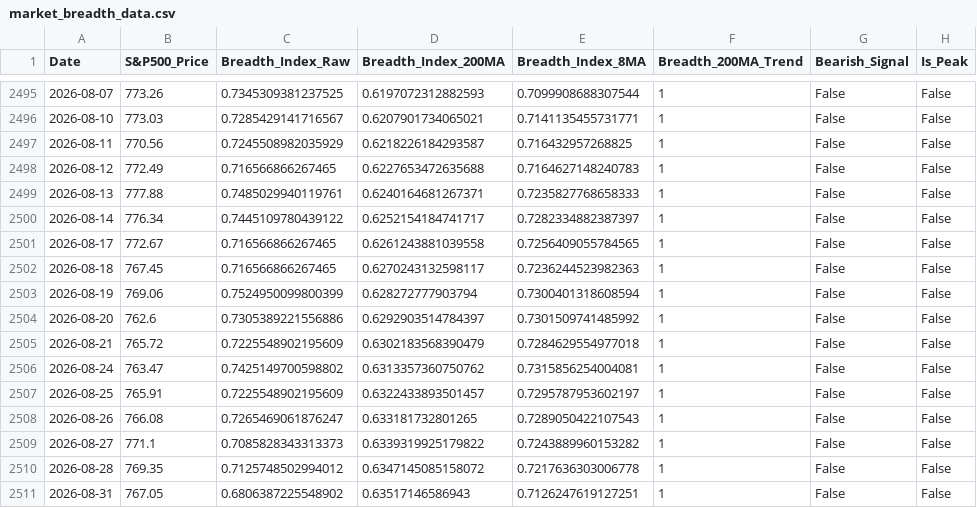
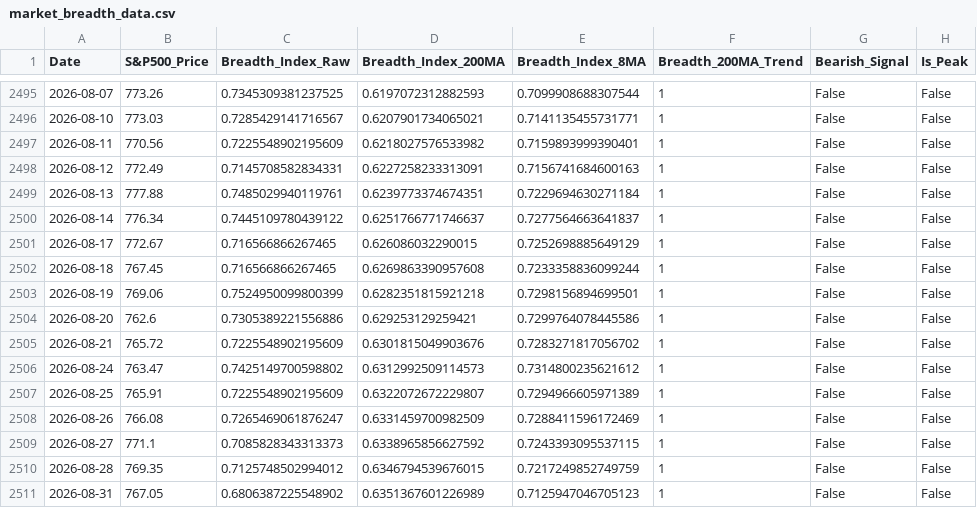
Before and after one commit to ChenheZhang2022/tradermonty-data, a CSV file: latest/market_breadth_data.csv, drawn as a sheet; only a part is shown, gaps mark what is left out; the diff covers the shown part only; the diff names each change by its address in the sheet, - before the commit and + after, or states it on an @@ line.

```diff
--- a/latest/market_breadth_data.csv
+++ b/latest/market_breadth_data.csv
-C2497 (Breadth_Index_Raw): 0.7245508982035929
+C2497 (Breadth_Index_Raw): 0.7225548902195609
-D2497 (Breadth_Index_200MA): 0.6218226184293587
+D2497 (Breadth_Index_200MA): 0.6218027576533982
-E2497 (Breadth_Index_8MA): 0.716432957268825
+E2497 (Breadth_Index_8MA): 0.7159893999390401
-C2498 (Breadth_Index_Raw): 0.716566866267465
+C2498 (Breadth_Index_Raw): 0.7145708582834331
-D2498 (Breadth_Index_200MA): 0.6227653472635688
+D2498 (Breadth_Index_200MA): 0.6227258233313091
-E2498 (Breadth_Index_8MA): 0.7164627148240783
+E2498 (Breadth_Index_8MA): 0.7156741684600163
-D2499 (Breadth_Index_200MA): 0.6240164681267371
+D2499 (Breadth_Index_200MA): 0.6239773374674351
-E2499 (Breadth_Index_8MA): 0.7235827768658333
+E2499 (Breadth_Index_8MA): 0.7229694630271184
-D2500 (Breadth_Index_200MA): 0.6252154184741717
+D2500 (Breadth_Index_200MA): 0.6251766771746637
-E2500 (Breadth_Index_8MA): 0.7282334882387397
+E2500 (Breadth_Index_8MA): 0.7277564663641837
-D2501 (Breadth_Index_200MA): 0.6261243881039558
+D2501 (Breadth_Index_200MA): 0.626086032290015
-E2501 (Breadth_Index_8MA): 0.7256409055784565
+E2501 (Breadth_Index_8MA): 0.7252698885649129
-D2502 (Breadth_Index_200MA): 0.6270243132598117
+D2502 (Breadth_Index_200MA): 0.6269863390957608
-E2502 (Breadth_Index_8MA): 0.7236244523982363
+E2502 (Breadth_Index_8MA): 0.7233358836099244
-D2503 (Breadth_Index_200MA): 0.628272777903794
+D2503 (Breadth_Index_200MA): 0.6282351815921218
-E2503 (Breadth_Index_8MA): 0.7300401318608594
+E2503 (Breadth_Index_8MA): 0.7298156894699501
-D2504 (Breadth_Index_200MA): 0.6292903514784397
+D2504 (Breadth_Index_200MA): 0.629253129259421
-E2504 (Breadth_Index_8MA): 0.7301509741485992
+E2504 (Breadth_Index_8MA): 0.7299764078445586
-D2505 (Breadth_Index_200MA): 0.6302183568390479
+D2505 (Breadth_Index_200MA): 0.6301815049903676
-E2505 (Breadth_Index_8MA): 0.7284629554977018
+E2505 (Breadth_Index_8MA): 0.7283271817056702
-D2506 (Breadth_Index_200MA): 0.6313357360750762
+D2506 (Breadth_Index_200MA): 0.6312992509114573
-E2506 (Breadth_Index_8MA): 0.7315856254004081
+E2506 (Breadth_Index_8MA): 0.7314800235621612
-D2507 (Breadth_Index_200MA): 0.6322433893501457
+D2507 (Breadth_Index_200MA): 0.6322072672229807
-E2507 (Breadth_Index_8MA): 0.7295787953602197
+E2507 (Breadth_Index_8MA): 0.7294966605971389
-D2508 (Breadth_Index_200MA): 0.633181732801265
+D2508 (Breadth_Index_200MA): 0.6331459700982509
-E2508 (Breadth_Index_8MA): 0.7289050422107543
+E2508 (Breadth_Index_8MA): 0.7288411596172469
-D2509 (Breadth_Index_200MA): 0.6339319925179822
+D2509 (Breadth_Index_200MA): 0.6338965856627592
-E2509 (Breadth_Index_8MA): 0.7243889960153282
+E2509 (Breadth_Index_8MA): 0.7243393095537115
-D2510 (Breadth_Index_200MA): 0.6347145085158072
+D2510 (Breadth_Index_200MA): 0.6346794539676015
-E2510 (Breadth_Index_8MA): 0.7217636303006778
+E2510 (Breadth_Index_8MA): 0.7217249852749759
-D2511 (Breadth_Index_200MA): 0.63517146586943
+D2511 (Breadth_Index_200MA): 0.6351367601226989
-E2511 (Breadth_Index_8MA): 0.7126247619127251
+E2511 (Breadth_Index_8MA): 0.7125947046705123
```
Also changed, not shown: 2 edited cells elsewhere in this file, latest/ohlcv_vix.csv, 1 other file.
